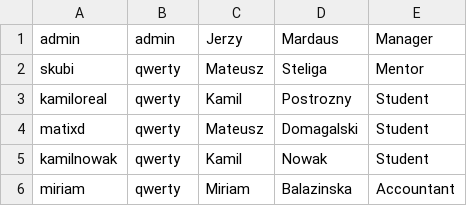
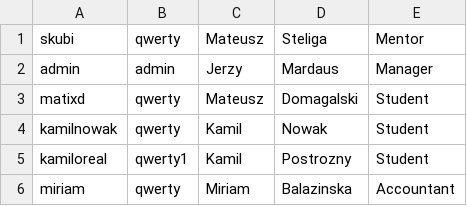
Before and after one commit to pfolus/cms_system_python, a CSV file: csv_databases/codecoolers_list.csv, drawn as a sheet.

```diff
--- a/csv_databases/codecoolers_list.csv
+++ b/csv_databases/codecoolers_list.csv
@@ -1,6 +1,6 @@
+skubi|qwerty|Mateusz|Steliga|Mentor
 admin|admin|Jerzy|Mardaus|Manager
-skubi|qwerty|Mateusz|Steliga|Mentor
-kamiloreal|qwerty|Kamil|Postrozny|Student
 matixd|qwerty|Mateusz|Domagalski|Student
 kamilnowak|qwerty|Kamil|Nowak|Student
+kamiloreal|qwerty1|Kamil|Postrozny|Student
 miriam|qwerty|Miriam|Balazinska|Accountant
```
Also changed, not shown: 8 other files.
